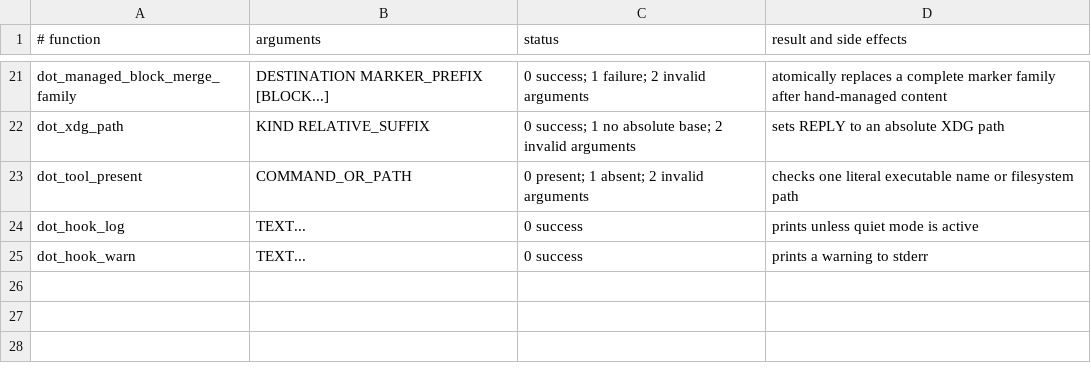
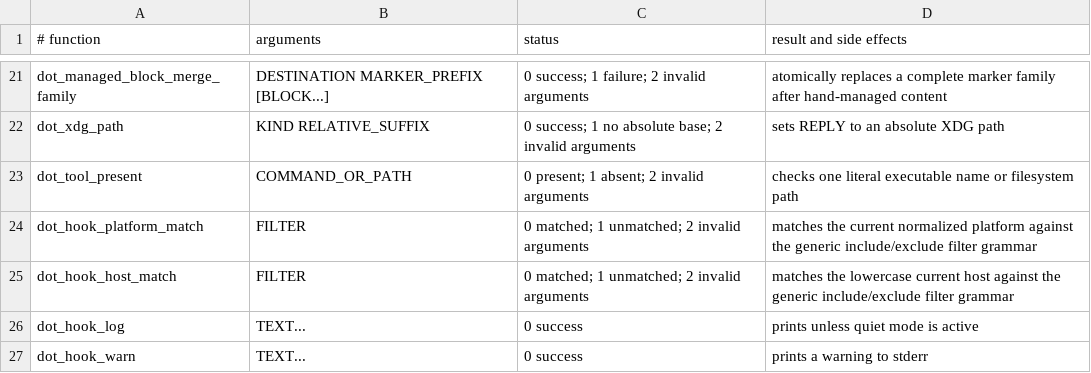
Before and after one commit to cgraf78/dot, a TSV file: lib/dot/hook-api-v1.tsv, drawn as a sheet; only a part is shown, gaps mark what is left out; the diff names each change by its address in the sheet, - before the commit and + after, or states it on an @@ line.

```diff
--- a/lib/dot/hook-api-v1.tsv
+++ b/lib/dot/hook-api-v1.tsv
+row 24: dot_hook_platform_match | FILTER | 0 matched; 1 unmatched; 2 invalid arguments | matches the current normalized platform against the generic include/exclude filter grammar
+row 25: dot_hook_host_match | FILTER | 0 matched; 1 unmatched; 2 invalid arguments | matches the lowercase current host against the generic include/exclude filter grammar
```
Also changed, not shown: 11 other files.
